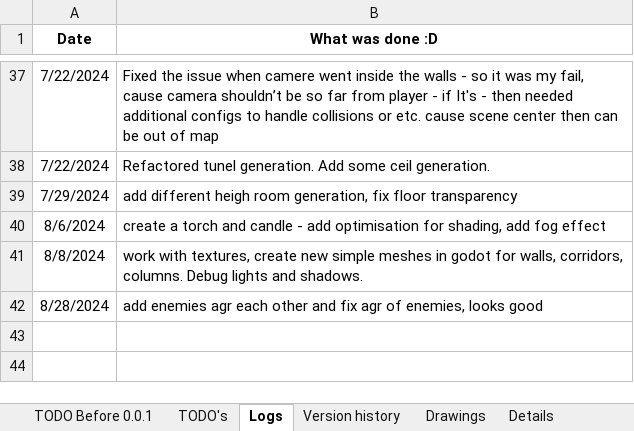
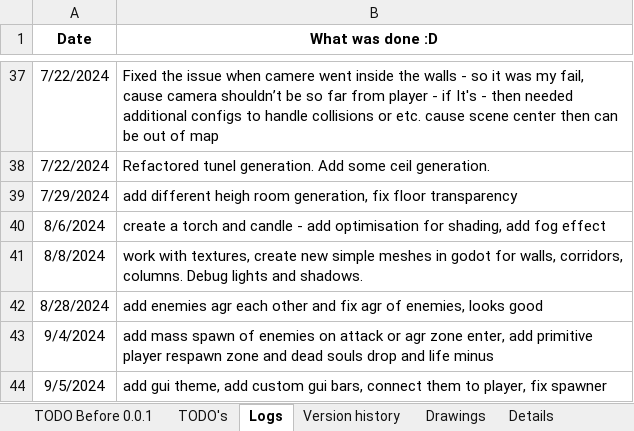
Before and after one commit to IvMov/tower-dungeon, an Excel workbook: dev_notes.xlsx, sheet Logs, drawn as a sheet; only a part is shown, gaps mark what is left out; values as stored, in another font and other column widths than the file's, no borders; the diff names each change by its address in the sheet, - before the commit and + after, or states it on an @@ line.

Commit message:
add theme, add font, add gui bars, connect bars to player, fix spawner

```diff
--- a/dev_notes.xlsx (sheet Logs)
+++ b/dev_notes.xlsx (sheet Logs)
+row 43: 9/4/2024 | add mass spawn of enemies on attack or agr zone enter, add primitive player respawn zone and dead souls drop and life minus
+row 44: 9/5/2024 | add gui theme, add custom gui bars, connect them to player, fix spawner
```
Also changed, not shown: 46 other files.
